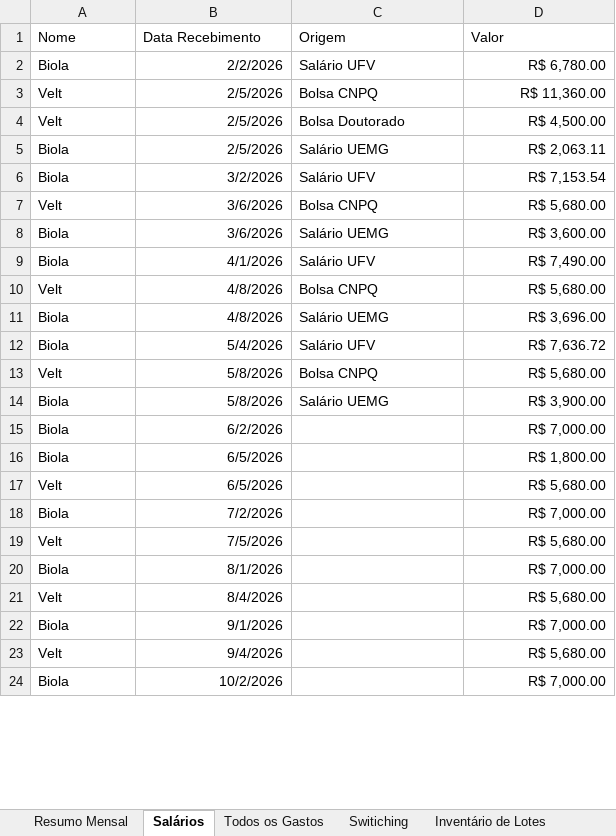
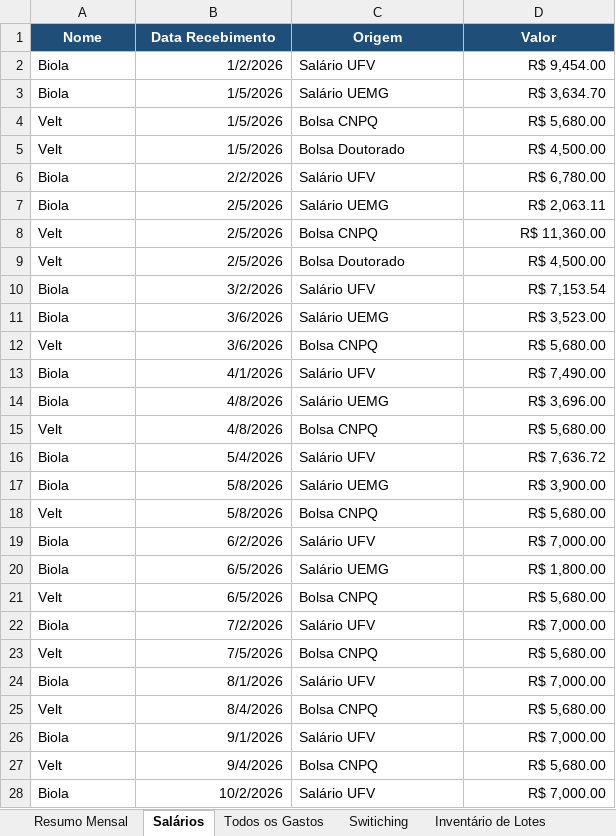
Before and after one commit to WevertonGomesCosta/payment-investment-allocation, an Excel workbook: dados/dados_financeiros.xlsx, sheet Salários, drawn as a sheet; only a part is shown; values as stored, in another font and other column widths than the file's, no borders; charts and pictures not drawn; removed rows and columns are numbered as before the commit, all else as after; the diff covers the shown part only; the diff names each change by its address in the sheet, - before the commit and + after, or states it on an @@ line.

```diff
--- a/dados/dados_financeiros.xlsx (sheet Salários)
+++ b/dados/dados_financeiros.xlsx (sheet Salários)
@@ A1:D1 fill: none → #1F4E78, bold: off → on, text colour: black → #FFFFFF, alignment: left → center @@
+row 2: Biola | 1/2/2026 | Salário UFV | R$ 9,454.00
+row 3: Biola | 1/5/2026 | Salário UEMG | R$ 3,634.70
+row 4: Velt | 1/5/2026 | Bolsa CNPQ | R$ 5,680.00
+row 5: Velt | 1/5/2026 | Bolsa Doutorado | R$ 4,500.00
@@ row 5 moved to row 7: Biola @@
+row 11: Biola | 3/6/2026 | Salário UEMG | R$ 3,523.00
-row 8: Biola | 3/6/2026 | Salário UEMG | R$ 3,600.00
@@ row 11 moved to row 14: Biola @@
@@ row 14 moved to row 17: Biola @@
-C19 (Origem): (empty)
+C19 (Origem): Salário UFV
-C20 (Origem): (empty)
+C20 (Origem): Salário UEMG
-C21 (Origem): (empty)
+C21 (Origem): Bolsa CNPQ
-C22 (Origem): (empty)
+C22 (Origem): Salário UFV
-C23 (Origem): (empty)
+C23 (Origem): Bolsa CNPQ
-C24 (Origem): (empty)
+C24 (Origem): Salário UFV
-C25 (Origem): (empty)
+C25 (Origem): Bolsa CNPQ
-C26 (Origem): (empty)
+C26 (Origem): Salário UFV
-C27 (Origem): (empty)
+C27 (Origem): Bolsa CNPQ
-C28 (Origem): (empty)
+C28 (Origem): Salário UFV
```
Also changed, not shown: 4 added rows and 16 edited cells elsewhere in this sheet, sheet Todos os Gastos, sheet Resumo Mensal, sheet Inventário de Lotes, sheet Switiching, formulas that keep their value, charts or pictures.
